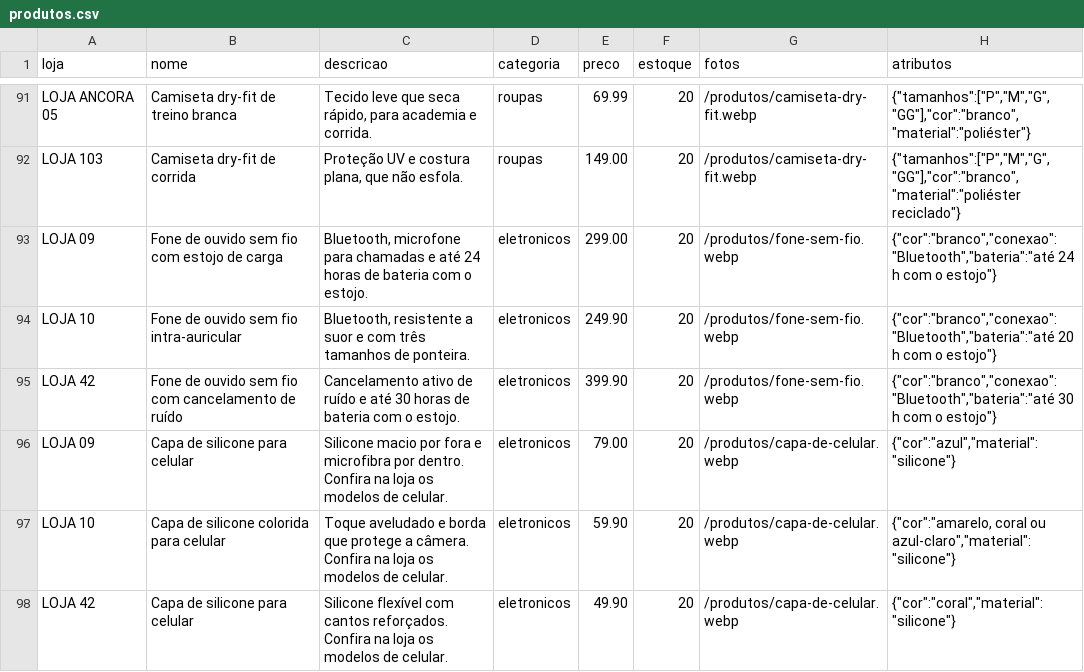
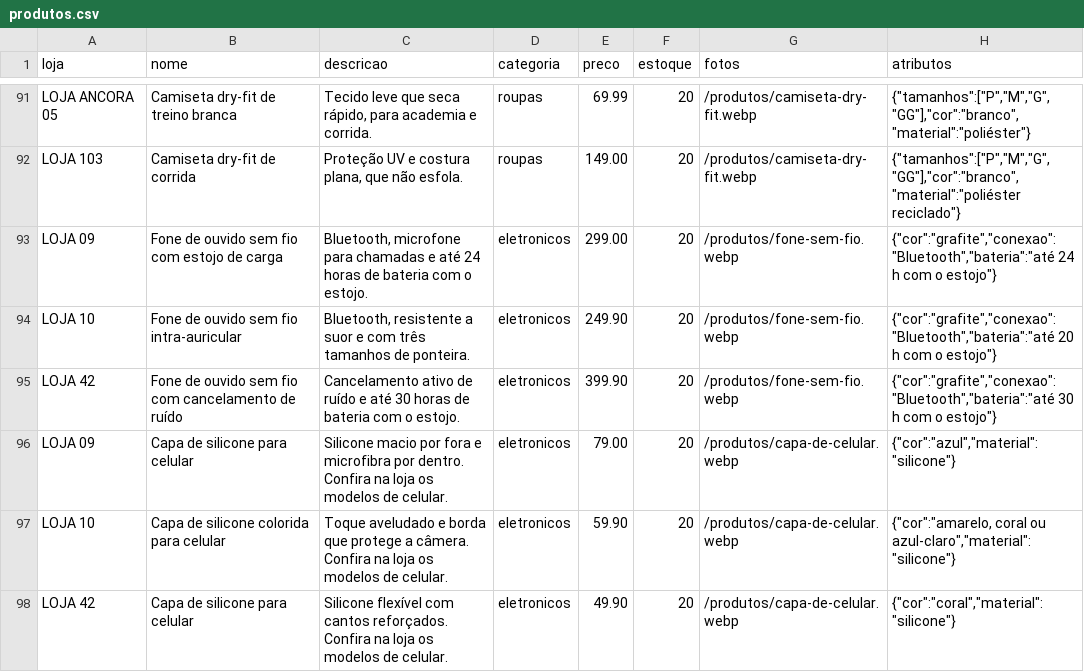
Before and after one commit to Gustavo16378/tyranitar-capim-dourado, a CSV file: seed/produtos.csv, drawn as a sheet; only a part is shown, gaps mark what is left out.

```diff
--- a/seed/produtos.csv
+++ b/seed/produtos.csv
@@ -92,5 +92,5 @@ LOJA ANCORA 05,Camiseta dry-fit de treino branca,"Tecido leve que seca rápido,
 LOJA 103,Camiseta dry-fit de corrida,"Proteção UV e costura plana, que não esfola.",roupas,149.00,20,/produtos/camiseta-dry-fit.webp,"{""tamanhos"":[""P"",""M"",""G"",""GG""],""cor"":""branco"",""material"":""poliéster reciclado""}"
-LOJA 09,Fone de ouvido sem fio com estojo de carga,"Bluetooth, microfone para chamadas e até 24 horas de bateria com o estojo.",eletronicos,299.00,20,/produtos/fone-sem-fio.webp,"{""cor"":""branco"",""conexao"":""Bluetooth"",""bateria"":""até 24 h com o estojo""}"
-LOJA 10,Fone de ouvido sem fio intra-auricular,"Bluetooth, resistente a suor e com três tamanhos de ponteira.",eletronicos,249.90,20,/produtos/fone-sem-fio.webp,"{""cor"":""branco"",""conexao"":""Bluetooth"",""bateria"":""até 20 h com o estojo""}"
-LOJA 42,Fone de ouvido sem fio com cancelamento de ruído,Cancelamento ativo de ruído e até 30 horas de bateria com o estojo.,eletronicos,399.90,20,/produtos/fone-sem-fio.webp,"{""cor"":""branco"",""conexao"":""Bluetooth"",""bateria"":""até 30 h com o estojo""}"
+LOJA 09,Fone de ouvido sem fio com estojo de carga,"Bluetooth, microfone para chamadas e até 24 horas de bateria com o estojo.",eletronicos,299.00,20,/produtos/fone-sem-fio.webp,"{""cor"":""grafite"",""conexao"":""Bluetooth"",""bateria"":""até 24 h com o estojo""}"
+LOJA 10,Fone de ouvido sem fio intra-auricular,"Bluetooth, resistente a suor e com três tamanhos de ponteira.",eletronicos,249.90,20,/produtos/fone-sem-fio.webp,"{""cor"":""grafite"",""conexao"":""Bluetooth"",""bateria"":""até 20 h com o estojo""}"
+LOJA 42,Fone de ouvido sem fio com cancelamento de ruído,Cancelamento ativo de ruído e até 30 horas de bateria com o estojo.,eletronicos,399.90,20,/produtos/fone-sem-fio.webp,"{""cor"":""grafite"",""conexao"":""Bluetooth"",""bateria"":""até 30 h com o estojo""}"
 LOJA 09,Capa de silicone para celular,Silicone macio por fora e microfibra por dentro. Confira na loja os modelos de celular.,eletronicos,79.00,20,/produtos/capa-de-celular.webp,"{""cor"":""azul"",""material"":""silicone""}"
```
